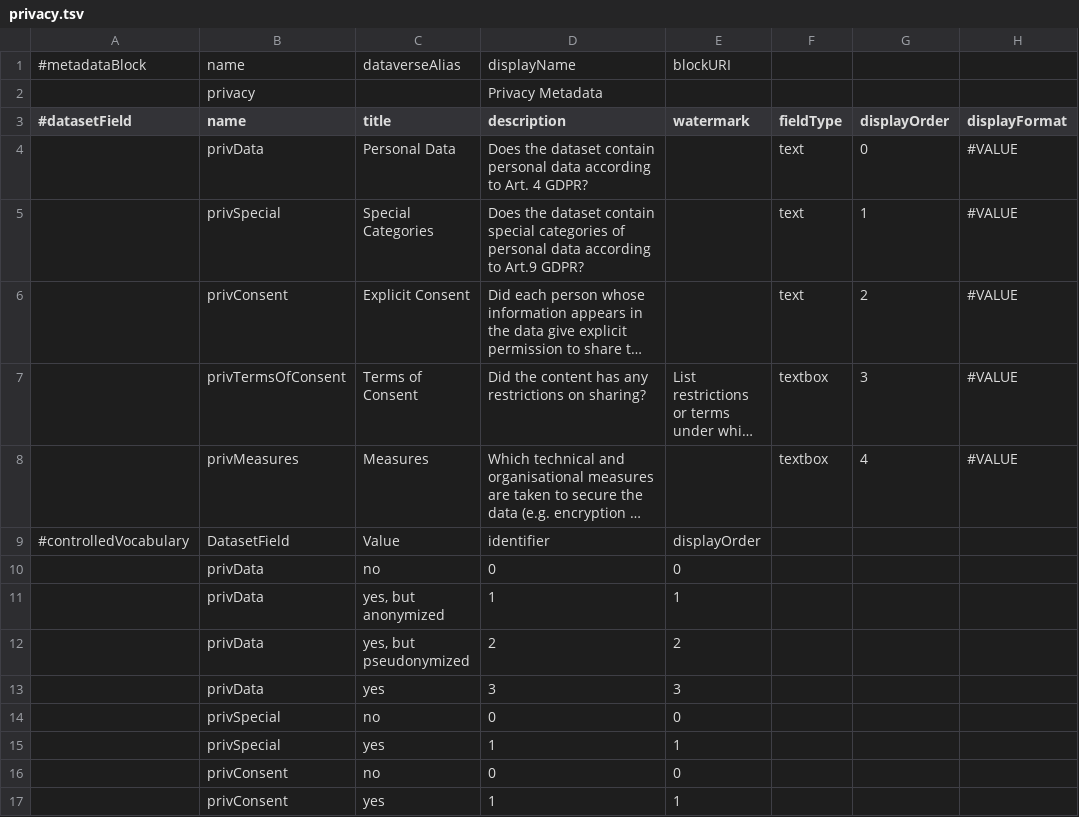
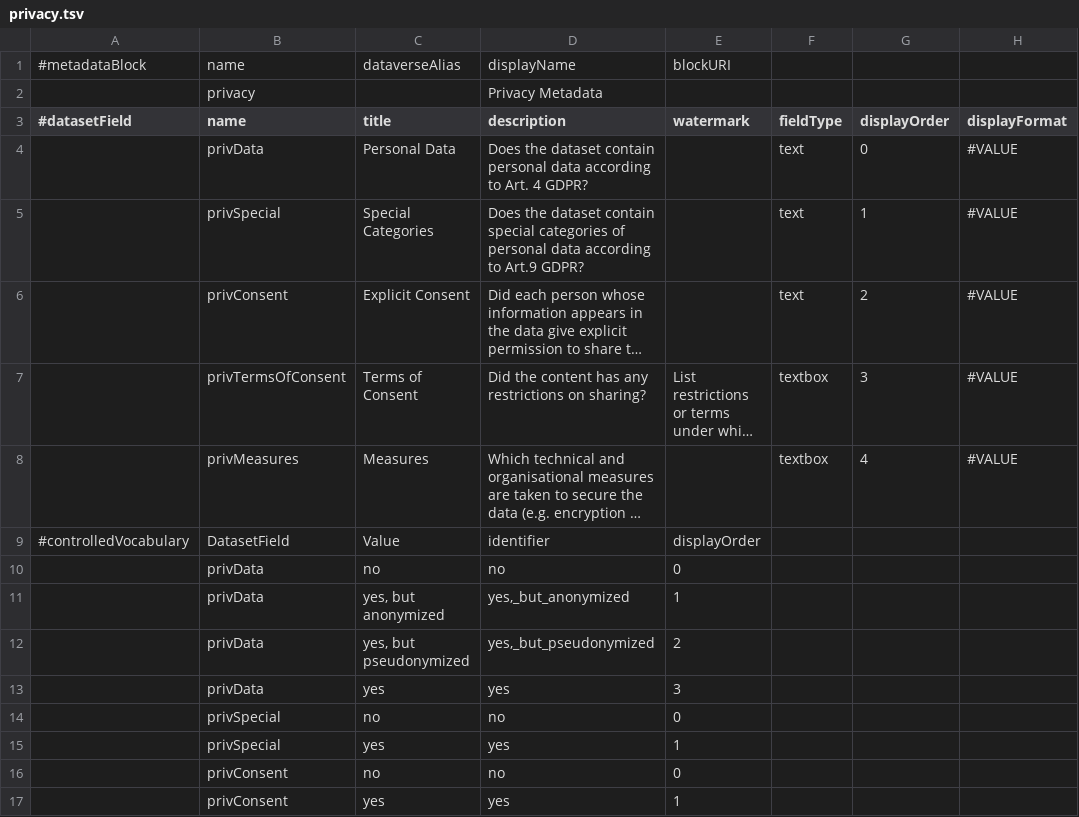
Before and after one commit to izus-fokus/darus-metadata-blocks, a TSV file: privacy.tsv, drawn as a sheet; only a part is shown; long unchanged cells end in …; the diff names each change by its address in the sheet, - before the commit and + after, or states it on an @@ line.

```diff
--- a/privacy.tsv
+++ b/privacy.tsv
-D10 (description): 0
+D10 (description): no
-D11 (description): 1
+D11 (description): yes,_but_anonymized
-D12 (description): 2
+D12 (description): yes,_but_pseudonymized
-D13 (description): 3
+D13 (description): yes
-D14 (description): 0
+D14 (description): no
-D15 (description): 1
+D15 (description): yes
-D16 (description): 0
+D16 (description): no
-D17 (description): 1
+D17 (description): yes
```
Also changed, not shown: EngMetaDataverse.tsv, EnzymeML.tsv, 5 other files.
